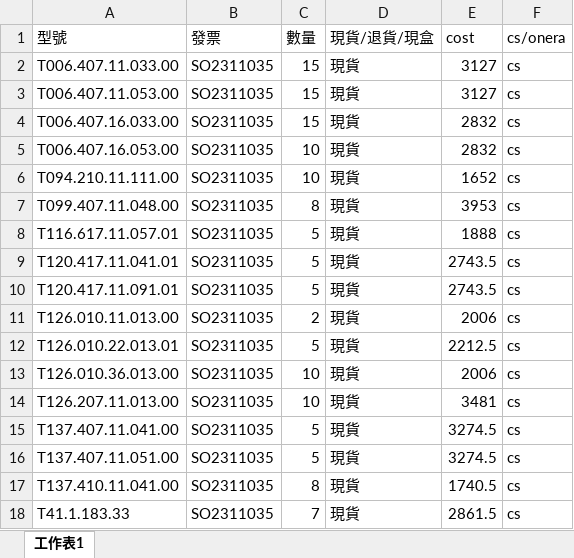
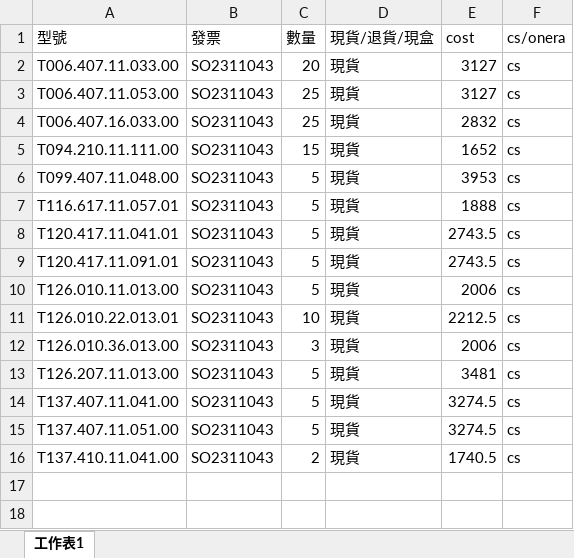
Before and after one commit to csOnera/python-files, an Excel workbook: InputInvoice.xlsx, sheet 工作表1, drawn as a sheet; values as stored, in another font and other column widths than the file's, no borders; removed rows and columns are numbered as before the commit, all else as after; the diff names each change by its address in the sheet, - before the commit and + after, or states it on an @@ line.

```diff
--- a/InputInvoice.xlsx (sheet 工作表1)
+++ b/InputInvoice.xlsx (sheet 工作表1)
-B2:B4 (發票): SO2311035
+B2:B4 (發票): SO2311043
-C2 (數量): 15
+C2 (數量): 20
-C3:C4 (數量): 15
+C3:C4 (數量): 25
-row 5: T006.407.16.053.00 | SO2311035 | 10 | 現貨 | 2832 | cs
-B5:B16 (發票): SO2311035
+B5:B16 (發票): SO2311043
-C5 (數量): 10
+C5 (數量): 15
-C6 (數量): 8
+C6 (數量): 5
-C10 (數量): 2
+C10 (數量): 5
-C11 (數量): 5
+C11 (數量): 10
-C12 (數量): 10
+C12 (數量): 3
-C13 (數量): 10
+C13 (數量): 5
-C16 (數量): 8
+C16 (數量): 2
-row 18: T41.1.183.33 | SO2311035 | 7 | 現貨 | 2861.5 | cs
```
Also changed, not shown: 1 other file.
